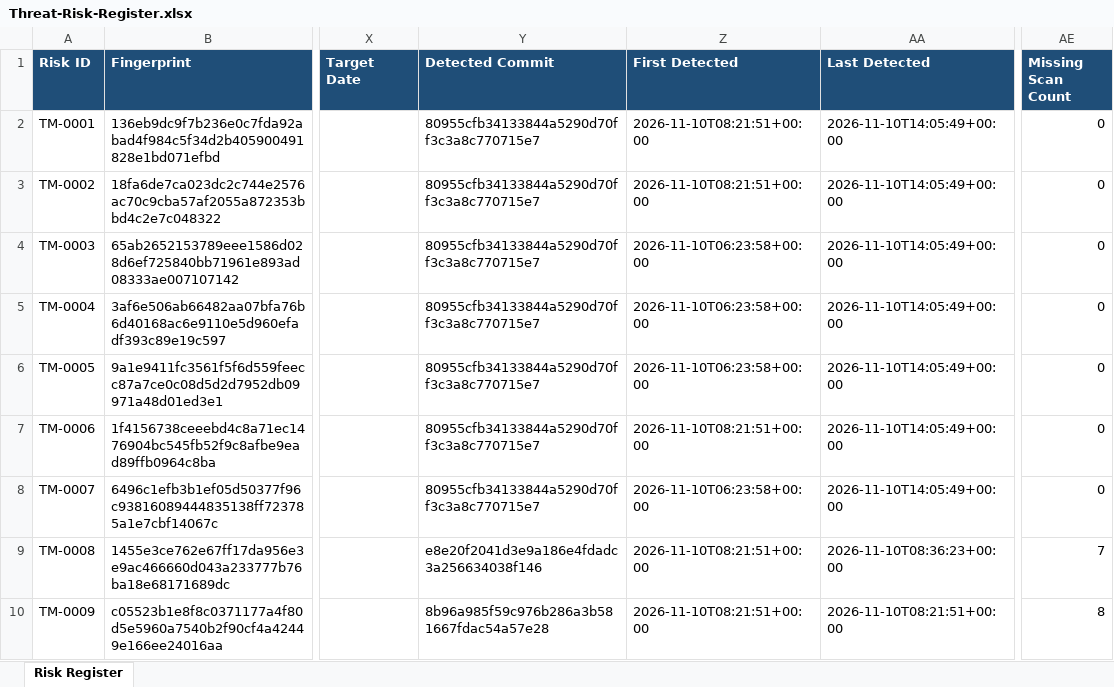
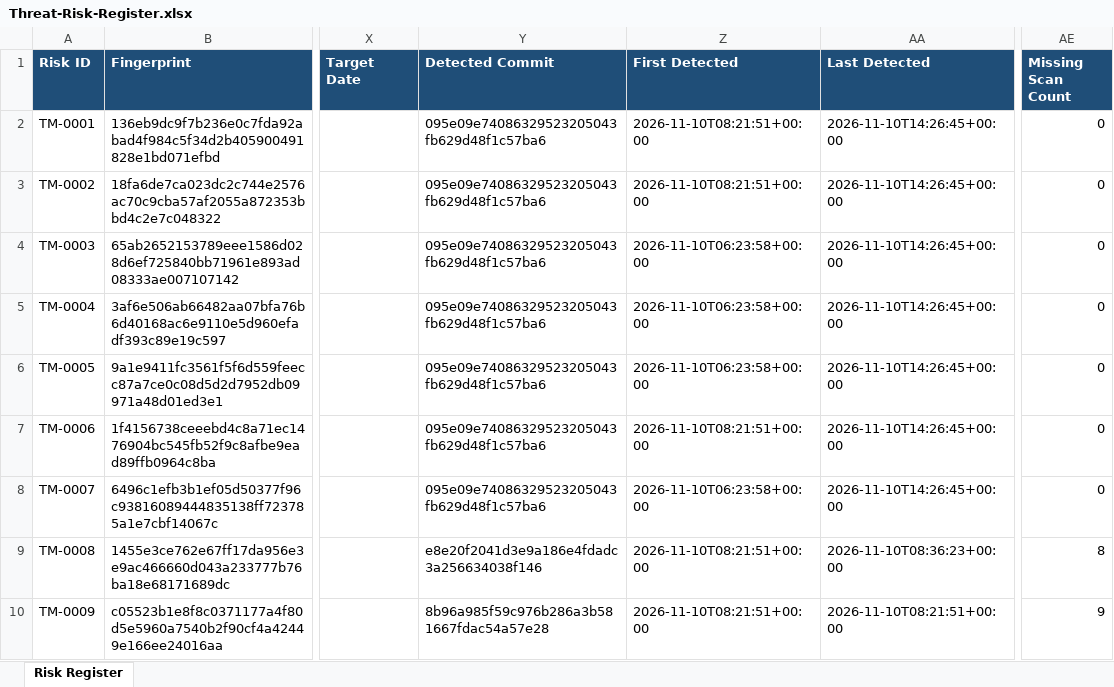
Before and after one commit to PrencyN/Retail, an Excel workbook: docs/security/Threat-Risk-Register.xlsx, sheet Risk Register, drawn as a sheet; only a part is shown, gaps mark what is left out; values as stored, in another font and other column widths than the file's, no borders; conditional formats and table styles not drawn; the diff names each change by its address in the sheet, - before the commit and + after, or states it on an @@ line.

```diff
--- a/docs/security/Threat-Risk-Register.xlsx (sheet Risk Register)
+++ b/docs/security/Threat-Risk-Register.xlsx (sheet Risk Register)
-Y2:Y8 (Detected Commit): 80955cfb34133844a5290d70ff3c3a8c770715e7
+Y2:Y8 (Detected Commit): 095e09e74086329523205043fb629d48f1c57ba6
-AA2:AA8 (Last Detected): 2026-11-10T14:05:49+00:00
+AA2:AA8 (Last Detected): 2026-11-10T14:26:45+00:00
-AE9 (Missing Scan Count): 7
+AE9 (Missing Scan Count): 8
-AE10 (Missing Scan Count): 8
+AE10 (Missing Scan Count): 9
```
